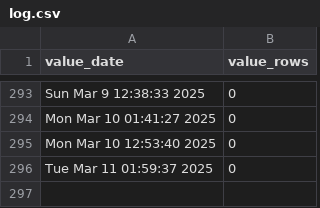
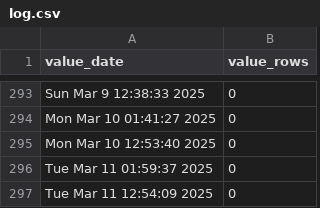
Before and after one commit to p0bs/role-scan, a CSV file: log.csv, drawn as a sheet; only a part is shown, gaps mark what is left out; the diff names each change by its address in the sheet, - before the commit and + after, or states it on an @@ line.

```diff
--- a/log.csv
+++ b/log.csv
+row 297: Tue Mar 11 12:54:09 2025 | 0
```
